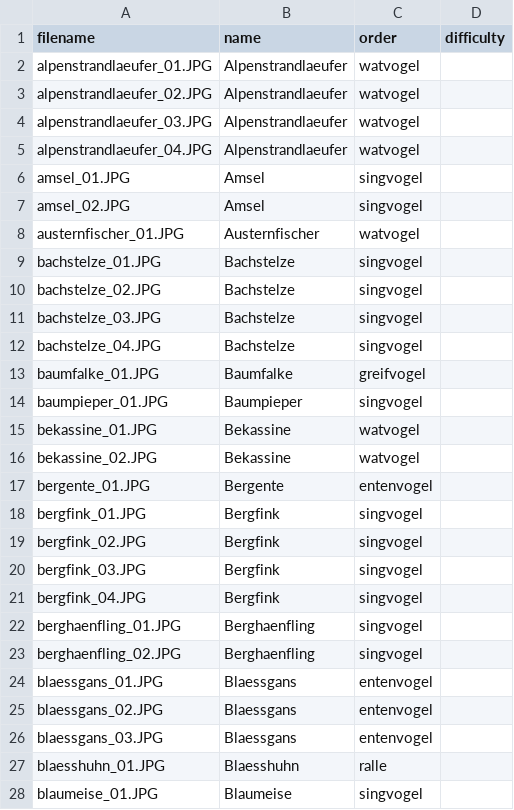
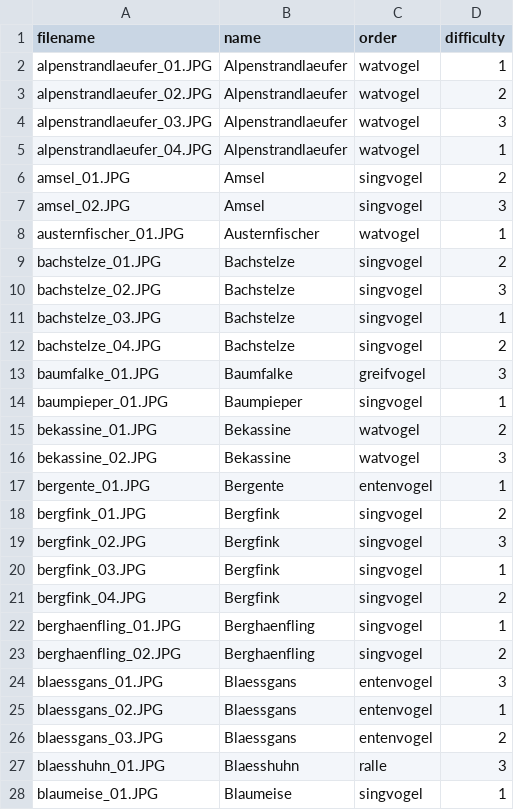
Before and after one commit to MusicMemory/Ornithology, a CSV file: birds.csv, drawn as a sheet; only a part is shown; the diff covers the shown part only.

Commit message:
Werte für difficulty hinzugefügt

```diff
--- a/birds.csv
+++ b/birds.csv
@@ -1,28 +1,28 @@
 filename;name;order;difficulty
-alpenstrandlaeufer_01.JPG;Alpenstrandlaeufer;watvogel;
-alpenstrandlaeufer_02.JPG;Alpenstrandlaeufer;watvogel;
-alpenstrandlaeufer_03.JPG;Alpenstrandlaeufer;watvogel;
-alpenstrandlaeufer_04.JPG;Alpenstrandlaeufer;watvogel;
-amsel_01.JPG;Amsel;singvogel;
-amsel_02.JPG;Amsel;singvogel;
-austernfischer_01.JPG;Austernfischer;watvogel;
-bachstelze_01.JPG;Bachstelze;singvogel;
-bachstelze_02.JPG;Bachstelze;singvogel;
-bachstelze_03.JPG;Bachstelze;singvogel;
-bachstelze_04.JPG;Bachstelze;singvogel;
-baumfalke_01.JPG;Baumfalke;greifvogel;
-baumpieper_01.JPG;Baumpieper;singvogel;
-bekassine_01.JPG;Bekassine;watvogel;
-bekassine_02.JPG;Bekassine;watvogel;
-bergente_01.JPG;Bergente;entenvogel;
-bergfink_01.JPG;Bergfink;singvogel;
-bergfink_02.JPG;Bergfink;singvogel;
-bergfink_03.JPG;Bergfink;singvogel;
-bergfink_04.JPG;Bergfink;singvogel;
-berghaenfling_01.JPG;Berghaenfling;singvogel;
-berghaenfling_02.JPG;Berghaenfling;singvogel;
-blaessgans_01.JPG;Blaessgans;entenvogel;
-blaessgans_02.JPG;Blaessgans;entenvogel;
-blaessgans_03.JPG;Blaessgans;entenvogel;
-blaesshuhn_01.JPG;Blaesshuhn;ralle;
-blaumeise_01.JPG;Blaumeise;singvogel;
+alpenstrandlaeufer_01.JPG;Alpenstrandlaeufer;watvogel;1
+alpenstrandlaeufer_02.JPG;Alpenstrandlaeufer;watvogel;2
+alpenstrandlaeufer_03.JPG;Alpenstrandlaeufer;watvogel;3
+alpenstrandlaeufer_04.JPG;Alpenstrandlaeufer;watvogel;1
+amsel_01.JPG;Amsel;singvogel;2
+amsel_02.JPG;Amsel;singvogel;3
+austernfischer_01.JPG;Austernfischer;watvogel;1
+bachstelze_01.JPG;Bachstelze;singvogel;2
+bachstelze_02.JPG;Bachstelze;singvogel;3
+bachstelze_03.JPG;Bachstelze;singvogel;1
+bachstelze_04.JPG;Bachstelze;singvogel;2
+baumfalke_01.JPG;Baumfalke;greifvogel;3
+baumpieper_01.JPG;Baumpieper;singvogel;1
+bekassine_01.JPG;Bekassine;watvogel;2
+bekassine_02.JPG;Bekassine;watvogel;3
+bergente_01.JPG;Bergente;entenvogel;1
+bergfink_01.JPG;Bergfink;singvogel;2
+bergfink_02.JPG;Bergfink;singvogel;3
+bergfink_03.JPG;Bergfink;singvogel;1
+bergfink_04.JPG;Bergfink;singvogel;2
+berghaenfling_01.JPG;Berghaenfling;singvogel;1
+berghaenfling_02.JPG;Berghaenfling;singvogel;2
+blaessgans_01.JPG;Blaessgans;entenvogel;3
+blaessgans_02.JPG;Blaessgans;entenvogel;1
+blaessgans_03.JPG;Blaessgans;entenvogel;2
+blaesshuhn_01.JPG;Blaesshuhn;ralle;3
+blaumeise_01.JPG;Blaumeise;singvogel;1
```
Also changed, not shown: 50 edited cells elsewhere in this file.
